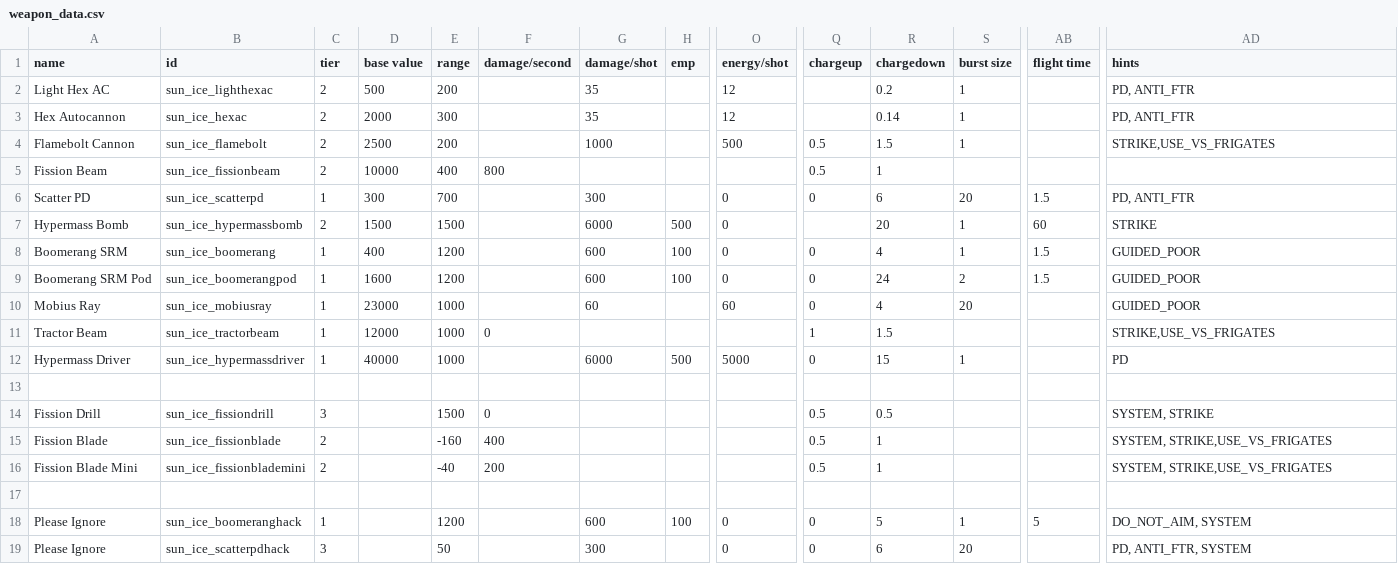
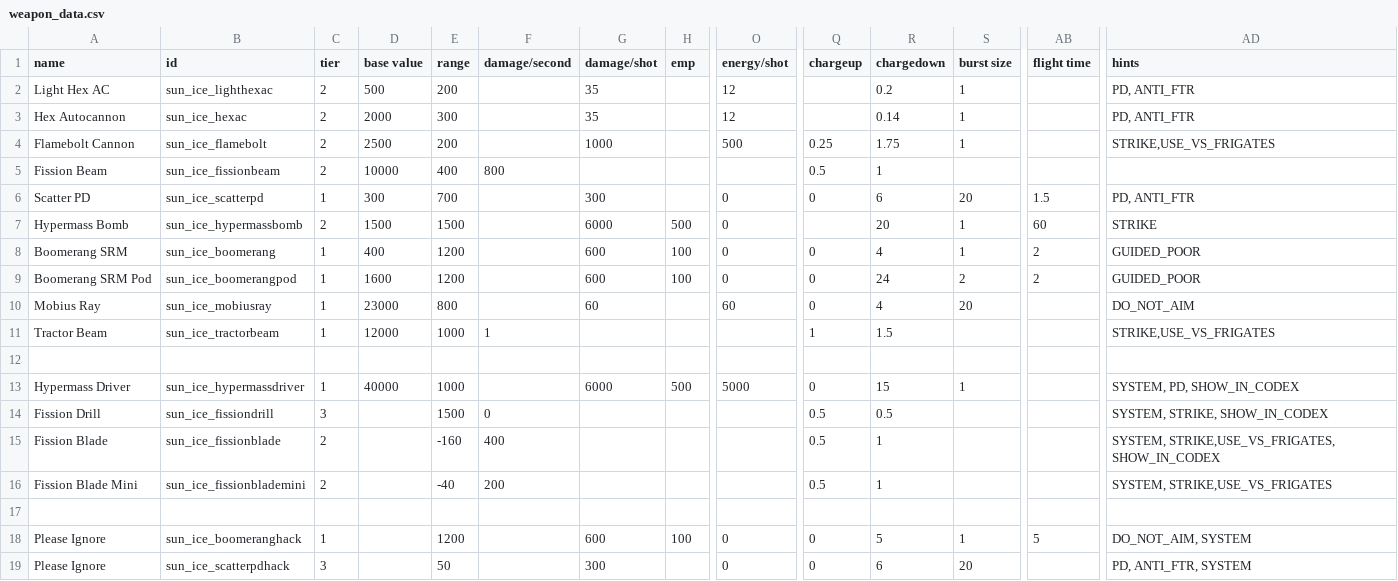
Before and after one commit to NateNBJ/IdoneusCitadelExiles, a CSV file: data/weapons/weapon_data.csv, drawn as a sheet; only a part is shown, gaps mark what is left out; removed rows and columns are numbered as before the commit, all else as after; rows hold the shown columns only; the diff names each change by its address in the sheet, - before the commit and + after, or states it on an @@ line.

```diff
--- a/data/weapons/weapon_data.csv
+++ b/data/weapons/weapon_data.csv
-Q4 (chargeup): 0.5
+Q4 (chargeup): 0.25
-R4 (chargedown): 1.5
+R4 (chargedown): 1.75
-AB8:AB9 (flight time): 1.5
+AB8:AB9 (flight time): 2
-E10 (range): 1000
+E10 (range): 800
-AD10 (hints): GUIDED_POOR
+AD10 (hints): DO_NOT_AIM
-F11 (damage/second): 0
+F11 (damage/second): 1
-row 12: Hypermass Driver | sun_ice_hypermassdriver | 1 | 40000 | 1000 |  | 6000 | 500 | 5000 | 0 | 15 | 1 |  | PD
+row 13: Hypermass Driver | sun_ice_hypermassdriver | 1 | 40000 | 1000 |  | 6000 | 500 | 5000 | 0 | 15 | 1 |  | SYSTEM, PD, SHOW_IN_CODEX
-AD14 (hints): SYSTEM, STRIKE
+AD14 (hints): SYSTEM, STRIKE, SHOW_IN_CODEX
-AD15 (hints): SYSTEM, STRIKE,USE_VS_FRIGATES
+AD15 (hints): SYSTEM, STRIKE,USE_VS_FRIGATES, SHOW_IN_CODEX
```
Also changed, not shown: data/hulls/ship_data.csv, 6 other files.
